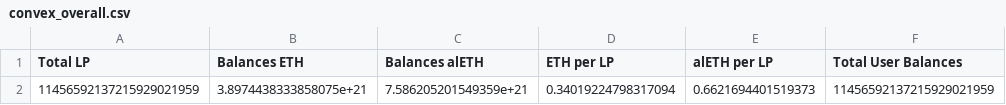
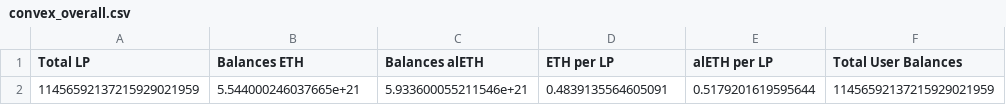
Before and after one commit to curvefi/curve-snapshot, a CSV file: data/aleth/convex_overall.csv, drawn as a sheet.

```diff
--- a/data/aleth/convex_overall.csv
+++ b/data/aleth/convex_overall.csv
@@ -1,2 +1,2 @@
 Total LP,Balances ETH,Balances alETH,ETH per LP,alETH per LP,Total User Balances
-11456592137215929021959,3.8974438333858075e+21,7.586205201549359e+21,0.34019224798317094,0.6621694401519373,11456592137215929021959
+11456592137215929021959,5.544000246037665e+21,5.933600055211546e+21,0.4839135564605091,0.5179201619595644,11456592137215929021959
```
Also changed, not shown: data/aleth/alch_old_overall.csv, data/aleth/convex_snapshot.csv, 25 other files.
